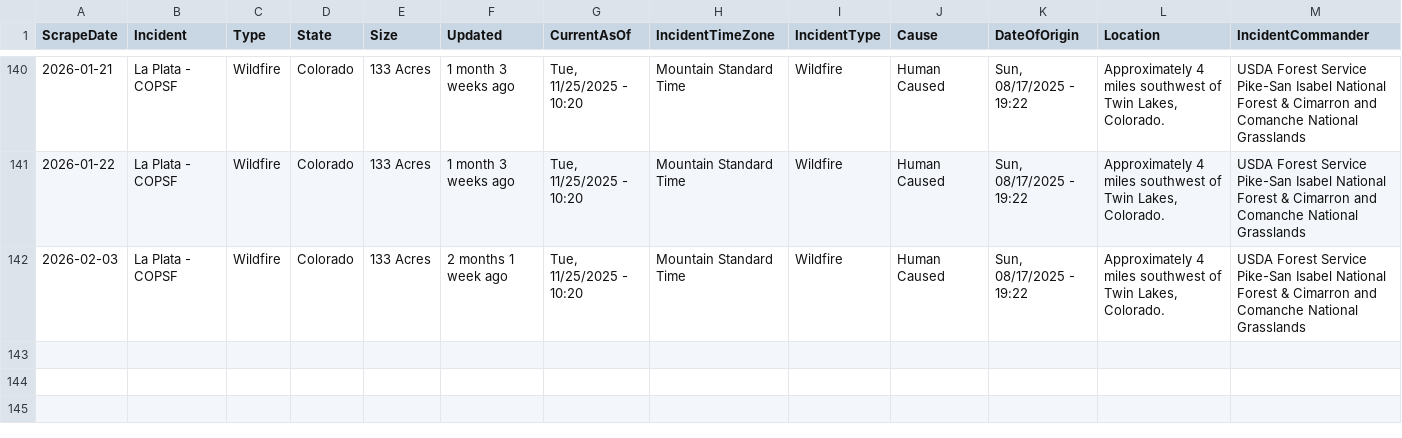
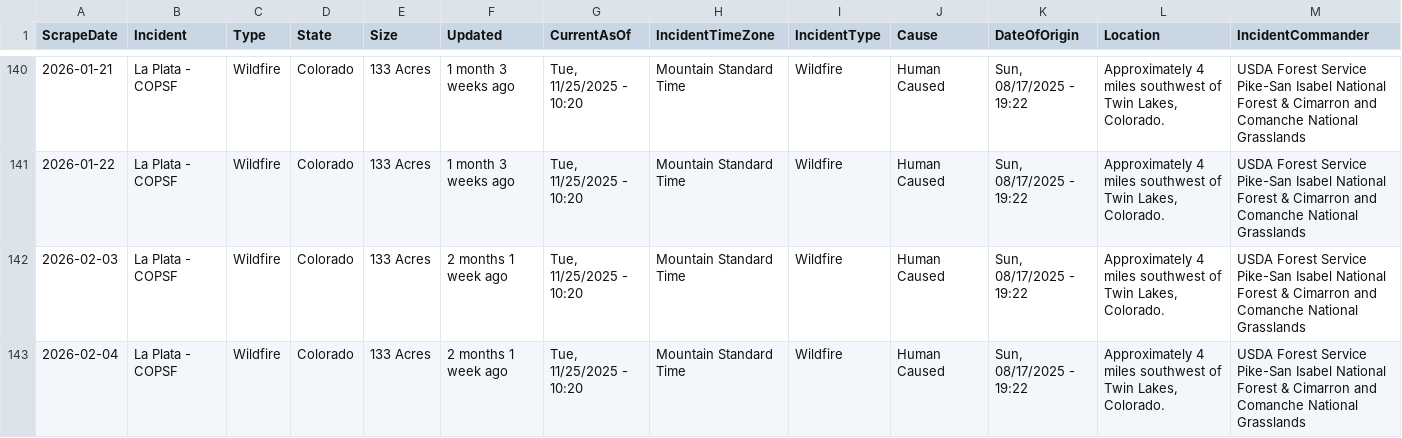
Before and after one commit to mandarc64/inciweb-wildfire-data, a CSV file: inciweb_data/La_Plata_-_COPSF.csv, drawn as a sheet; only a part is shown, gaps mark what is left out; rows hold the shown columns only; the diff names each change by its address in the sheet, - before the commit and + after, or states it on an @@ line.

```diff
--- a/inciweb_data/La_Plata_-_COPSF.csv
+++ b/inciweb_data/La_Plata_-_COPSF.csv
+row 143: 2026-02-04 | La Plata - COPSF | Wildfire | Colorado | 133 Acres | 2 months 1 week ago | Tue, 11/25/2025 - 10:20 | Mountain Standard Time | Wildfire | Human Caused | Sun, 08/17/2025 - 19:22 | Approximately 4 miles southwest of Twin Lakes, Colorado. | USDA Forest Service Pike-San Isabel National Forest & Cimarron and Comanche National Grasslands
```
Also changed, not shown: inciweb_data/Greer_Fire_-_AZA2S.csv, inciweb_data/Stoner_Mesa_Fire_-_COSJF.csv, 9 other files.
